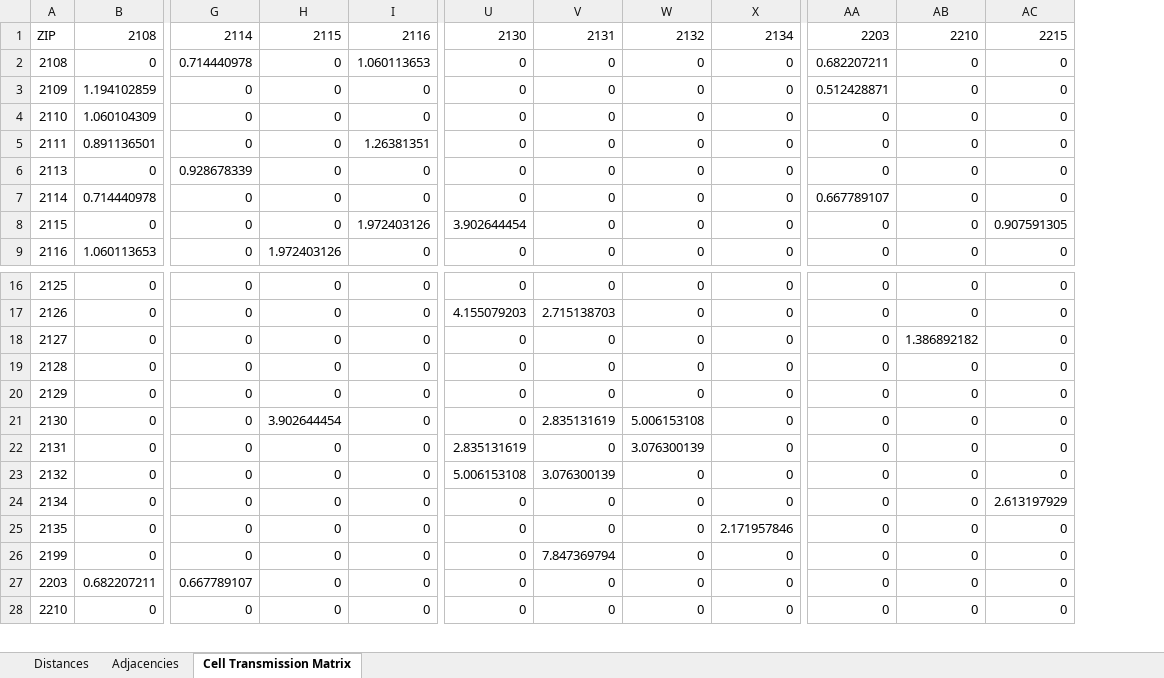
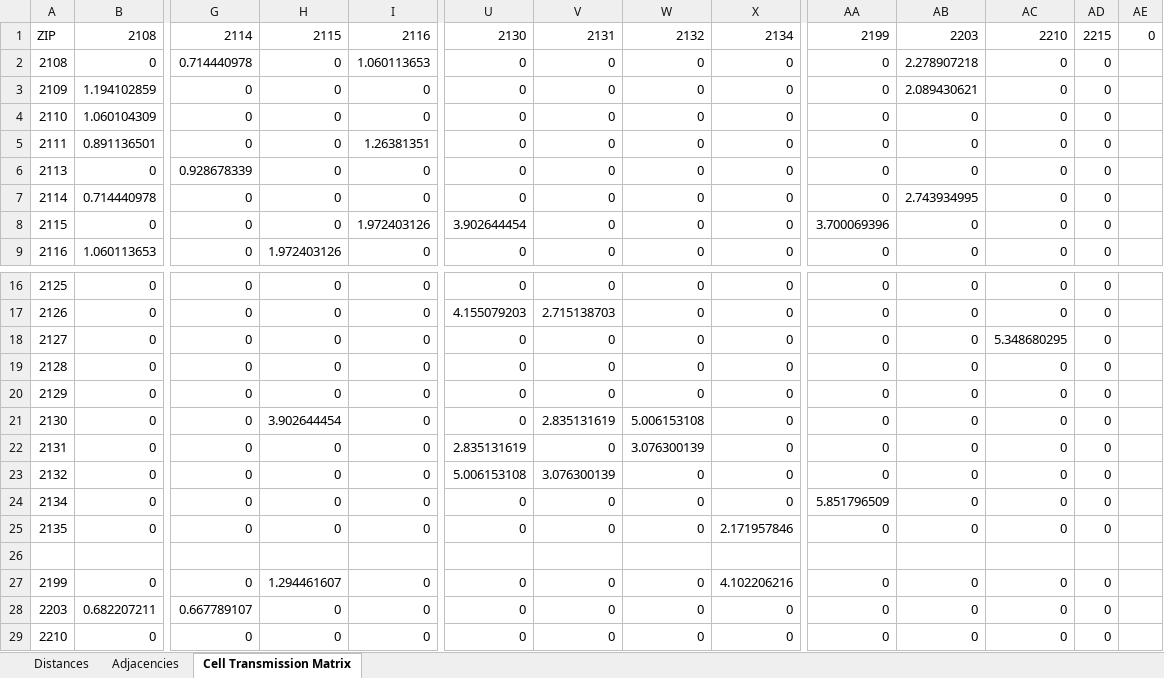
Before and after one commit to LordVanra/MTFC_2026, an Excel workbook: CellTransmission/DISTANCEMATRIX.xlsx, sheet Cell Transmission Matrix, drawn as a sheet; only a part is shown, gaps mark what is left out; values as stored, in another font and other column widths than the file's, no borders; addresses are those after the commit; rows hold the shown columns only; the diff names each change by its address in the sheet, - before the commit and + after, or states it on an @@ line.

```diff
--- a/CellTransmission/DISTANCEMATRIX.xlsx (sheet Cell Transmission Matrix)
+++ b/CellTransmission/DISTANCEMATRIX.xlsx (sheet Cell Transmission Matrix)
+column AD, rows 1-9: 2215 | 0 | 0 | 0 | 0 | 0 | 0 | 0 | 0; rows 16-25: all 0; rows 27-29: all 0
+column AE, row 1: 0
-AA1: 2203
+AA1: 2199
-AB1: 2210
+AB1: 2203
-AC1: 2215
+AC1: 2210
-AA2: 0.682207211
+AA2: 0
-AB2: 0
+AB2: 2.278907218
-AA3: 0.512428871
+AA3: 0
-AB3: 0
+AB3: 2.089430621
-AA7: 0.667789107
+AA7: 0
-AB7: 0
+AB7: 2.743934995
-AA8: 0
+AA8: 3.700069396
-AC8: 0.907591305
+AC8: 0
-AB18: 1.386892182
+AB18: 0
-AC18: 0
+AC18: 5.348680295
-AA24: 0
+AA24: 5.851796509
-AC24: 2.613197929
+AC24: 0
+row 26: (empty)
-H27: 0
+H27: 1.294461607
-V27: 7.847369794
+V27: 0
-X27: 0
+X27: 4.102206216
```
Also changed, not shown: sheet Adjacencies, formulas that keep their value, 26 other files.
